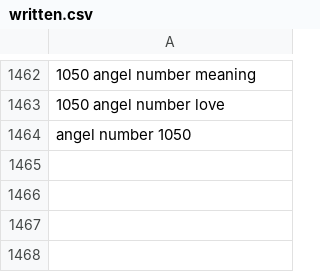
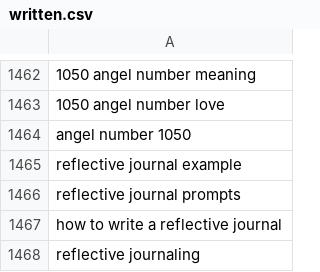
Before and after one commit to charliesheep7/demiwebsite, a CSV file: .claude/skills/demimanifest-blog-writer/written.csv, drawn as a sheet; only a part is shown, gaps mark what is left out; the diff names each change by its address in the sheet, - before the commit and + after, or states it on an @@ line.

```diff
--- a/.claude/skills/demimanifest-blog-writer/written.csv
+++ b/.claude/skills/demimanifest-blog-writer/written.csv
+row 1465: reflective journal example
+row 1466: reflective journal prompts
+row 1467: how to write a reflective journal
+row 1468: reflective journaling
```
Also changed, not shown: 2 other files.
